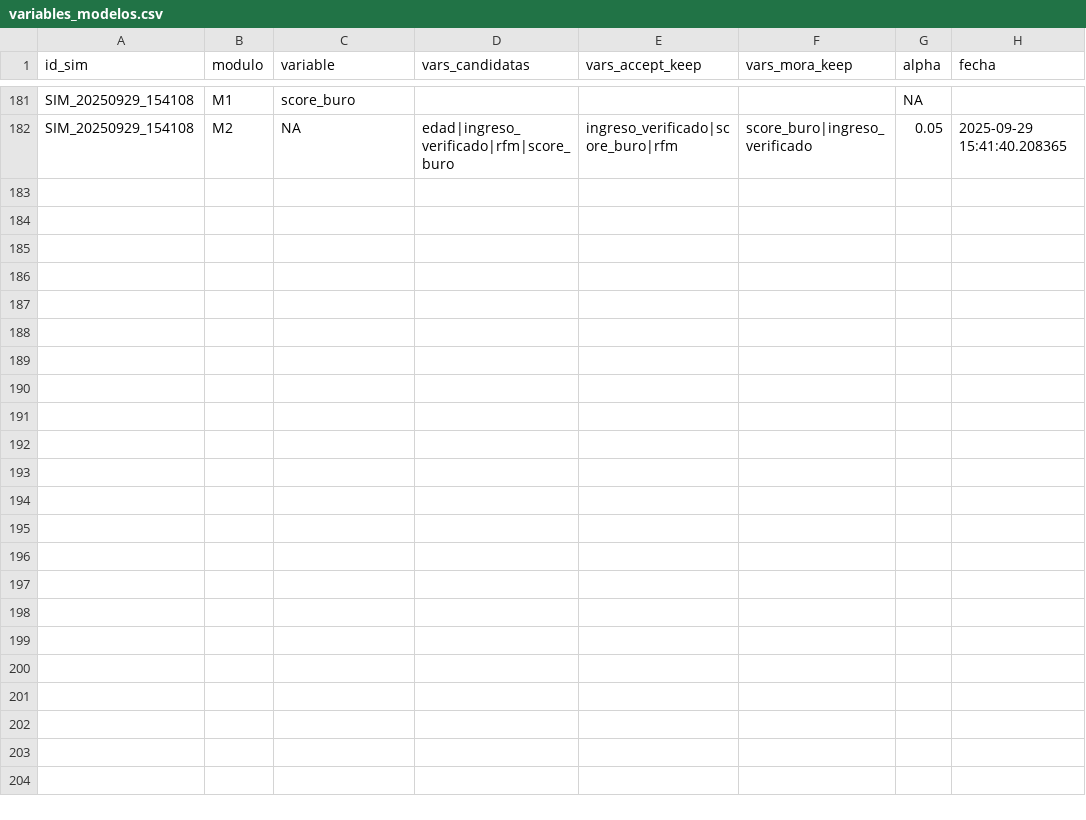
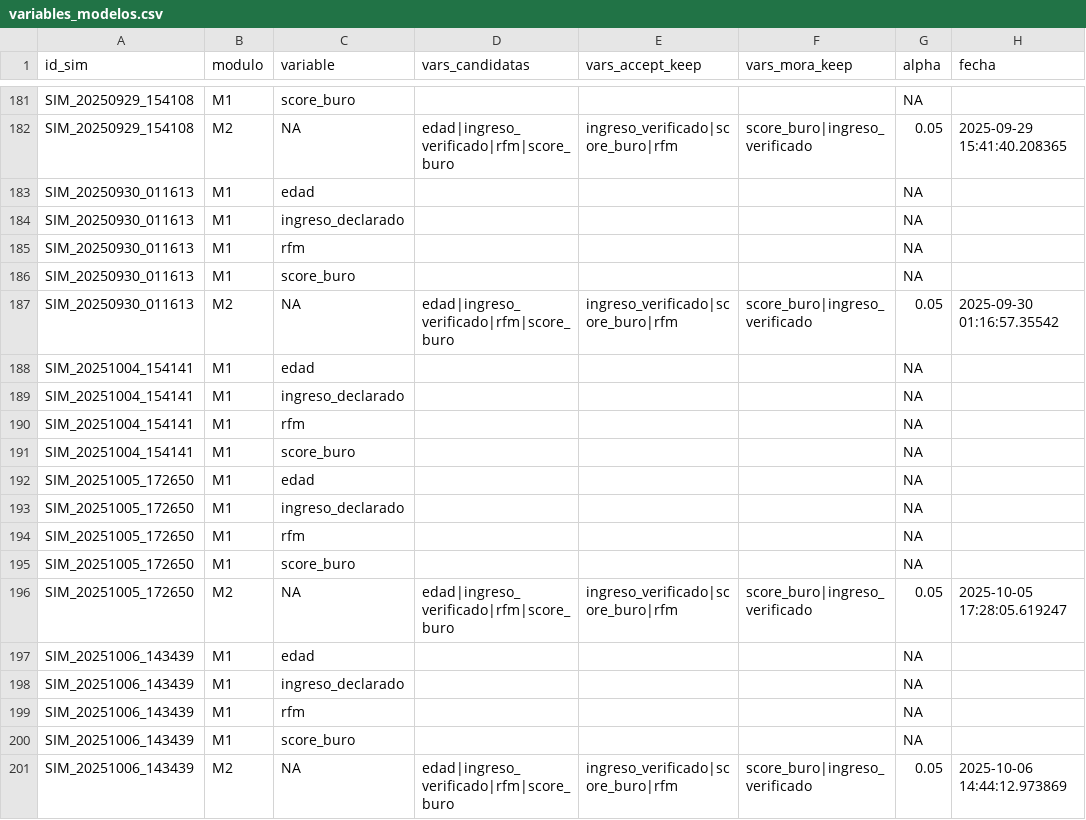
Before and after one commit to JohnnyLinares77/data-mining-learning-project, a CSV file: data/variables_modelos.csv, drawn as a sheet; only a part is shown, gaps mark what is left out; the diff covers the shown part only.

Commit message:
Modelo3-Finalizado

```diff
--- a/data/variables_modelos.csv
+++ b/data/variables_modelos.csv
@@ -182 +182,20 @@
 "SIM_20250929_154108","M2",NA,"edad|ingreso_verificado|rfm|score_buro","ingreso_verificado|score_buro|rfm","score_buro|ingreso_verificado",0.05,"2025-09-29 15:41:40.208365"
+"SIM_20250930_011613","M1","edad","","","",NA,""
+"SIM_20250930_011613","M1","ingreso_declarado","","","",NA,""
+"SIM_20250930_011613","M1","rfm","","","",NA,""
+"SIM_20250930_011613","M1","score_buro","","","",NA,""
+"SIM_20250930_011613","M2",NA,"edad|ingreso_verificado|rfm|score_buro","ingreso_verificado|score_buro|rfm","score_buro|ingreso_verificado",0.05,"2025-09-30 01:16:57.35542"
+"SIM_20251004_154141","M1","edad","","","",NA,""
+"SIM_20251004_154141","M1","ingreso_declarado","","","",NA,""
+"SIM_20251004_154141","M1","rfm","","","",NA,""
+"SIM_20251004_154141","M1","score_buro","","","",NA,""
+"SIM_20251005_172650","M1","edad","","","",NA,""
+"SIM_20251005_172650","M1","ingreso_declarado","","","",NA,""
+"SIM_20251005_172650","M1","rfm","","","",NA,""
+"SIM_20251005_172650","M1","score_buro","","","",NA,""
+"SIM_20251005_172650","M2",NA,"edad|ingreso_verificado|rfm|score_buro","ingreso_verificado|score_buro|rfm","score_buro|ingreso_verificado",0.05,"2025-10-05 17:28:05.619247"
+"SIM_20251006_143439","M1","edad","","","",NA,""
+"SIM_20251006_143439","M1","ingreso_declarado","","","",NA,""
+"SIM_20251006_143439","M1","rfm","","","",NA,""
+"SIM_20251006_143439","M1","score_buro","","","",NA,""
+"SIM_20251006_143439","M2",NA,"edad|ingreso_verificado|rfm|score_buro","ingreso_verificado|score_buro|rfm","score_buro|ingreso_verificado",0.05,"2025-10-06 14:44:12.973869"
```
Also changed, not shown: 12 added rows elsewhere in this file, data/eval_m1.csv, data/eval_m2.csv, 3 other files.
